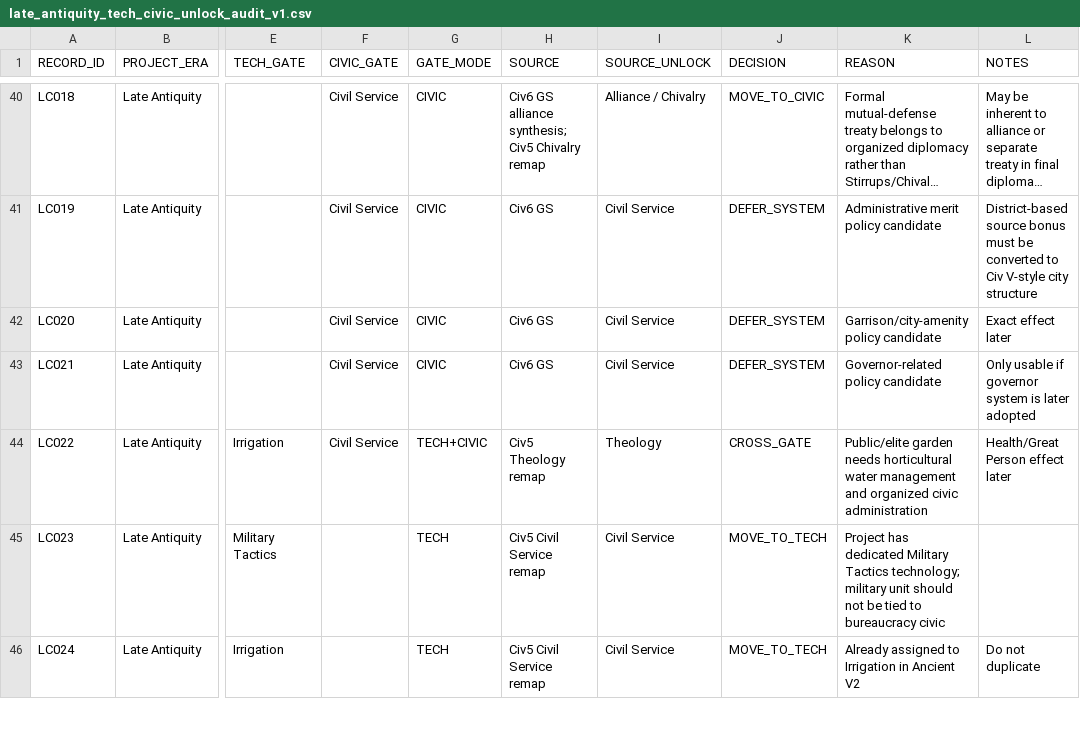
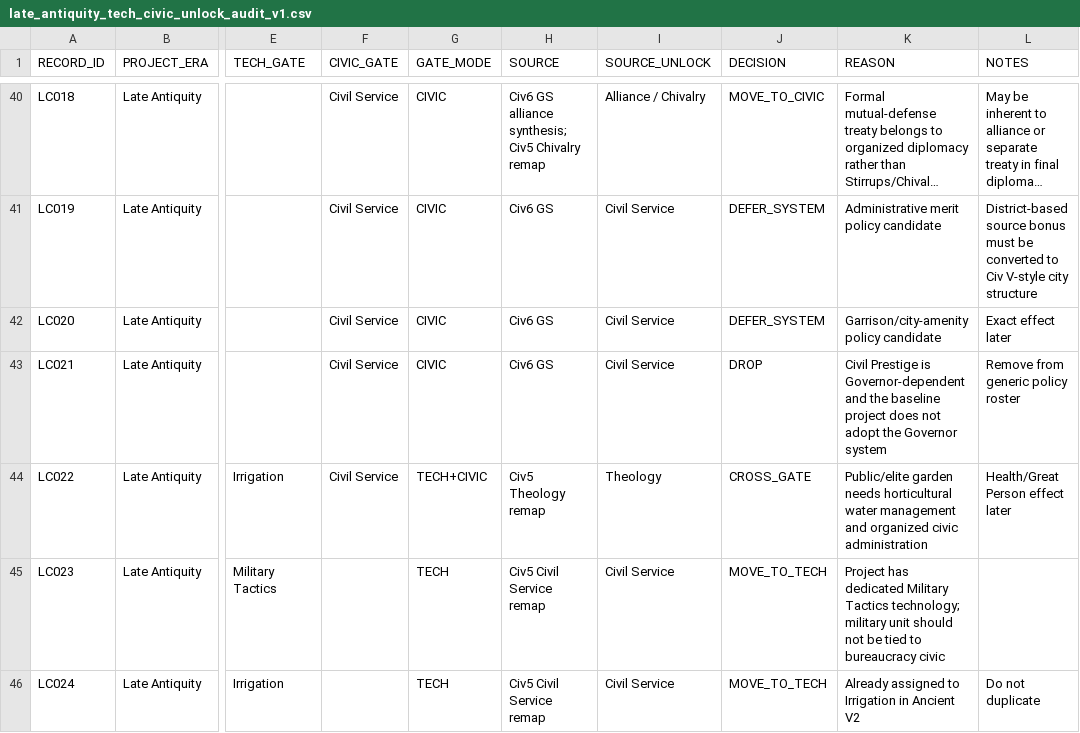
Before and after one commit to physical-geogrpahy-forever/academic_food_chain, a CSV file: tech_reference/late_antiquity_tech_civic_unlock_audit_v1.csv, drawn as a sheet; only a part is shown, gaps mark what is left out; long unchanged cells end in …; the diff names each change by its address in the sheet, - before the commit and + after, or states it on an @@ line.

Commit message:
Drop Governor-dependent Civil Prestige

```diff
--- a/tech_reference/late_antiquity_tech_civic_unlock_audit_v1.csv
+++ b/tech_reference/late_antiquity_tech_civic_unlock_audit_v1.csv
-J43 (DECISION): DEFER_SYSTEM
+J43 (DECISION): DROP
-K43 (REASON): Governor-related policy candidate
+K43 (REASON): Civil Prestige is Governor-dependent and the baseline project does not adopt the Governor system
-L43 (NOTES): Only usable if governor system is later adopted
+L43 (NOTES): Remove from generic policy roster
```
